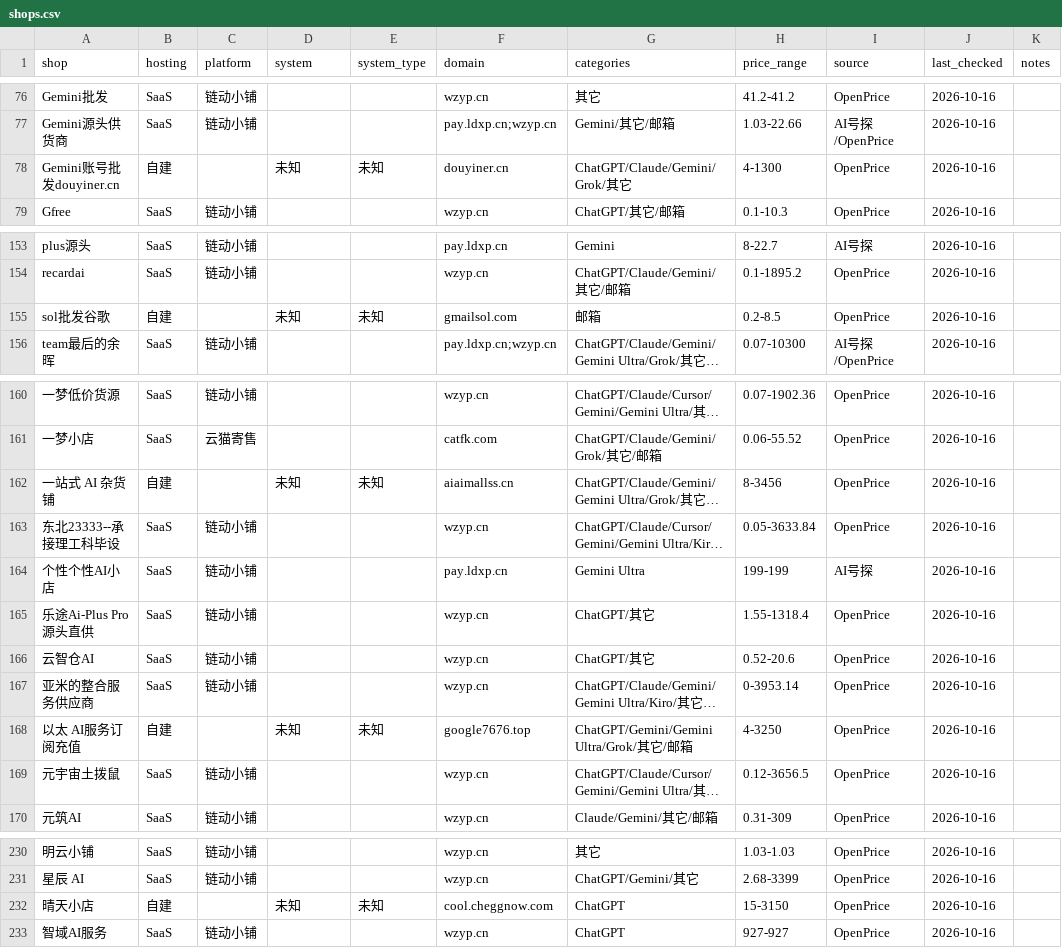
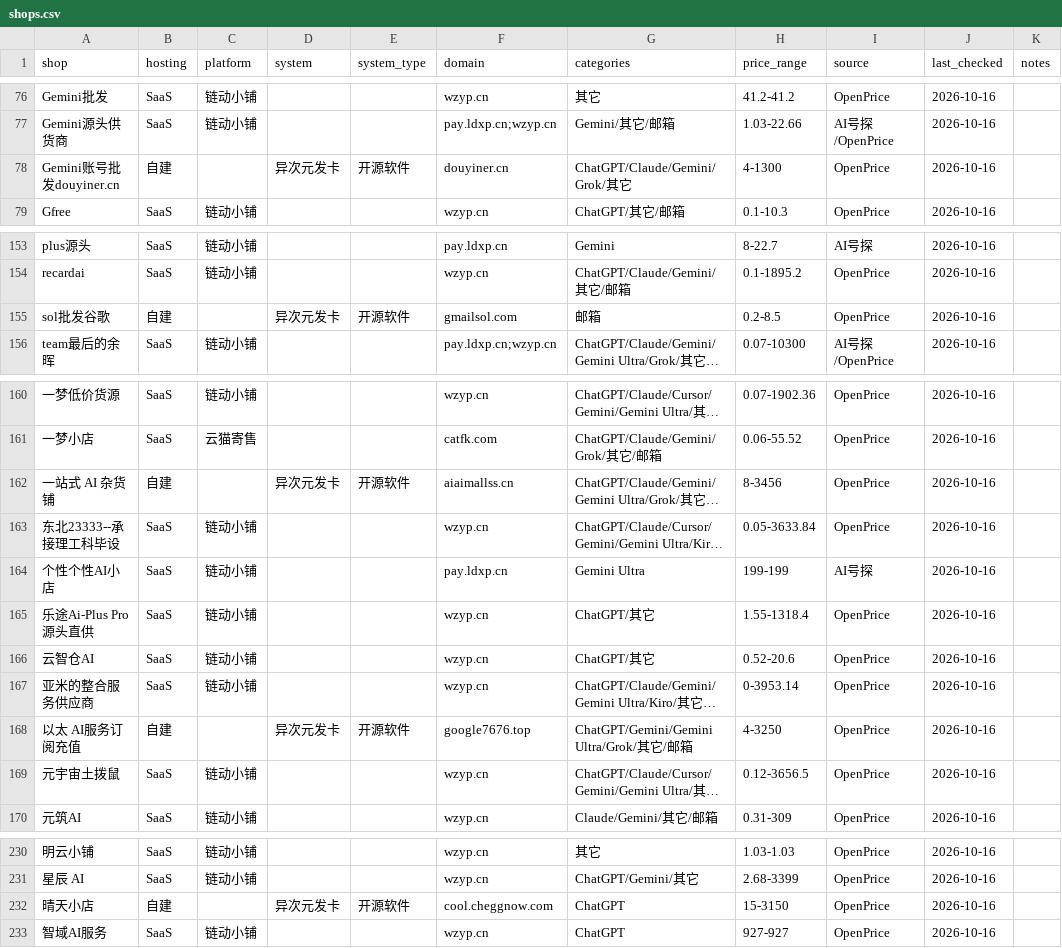
Before and after one commit to ruruamour/ai-relay-atlas, a CSV file: data/shops/shops.csv, drawn as a sheet; only a part is shown, gaps mark what is left out; long unchanged cells end in …; the diff covers the shown part only; the diff names each change by its address in the sheet, - before the commit and + after, or states it on an @@ line.

Commit message:
data: 探明自建店发卡系统（异次元发卡为主）

```diff
--- a/data/shops/shops.csv
+++ b/data/shops/shops.csv
-D78 (system): 未知
+D78 (system): 异次元发卡
-E78 (system_type): 未知
+E78 (system_type): 开源软件
-D155 (system): 未知
+D155 (system): 异次元发卡
-E155 (system_type): 未知
+E155 (system_type): 开源软件
-D162 (system): 未知
+D162 (system): 异次元发卡
-E162 (system_type): 未知
+E162 (system_type): 开源软件
-D168 (system): 未知
+D168 (system): 异次元发卡
-E168 (system_type): 未知
+E168 (system_type): 开源软件
-D232 (system): 未知
+D232 (system): 异次元发卡
-E232 (system_type): 未知
+E232 (system_type): 开源软件
```
Also changed, not shown: 18 edited cells elsewhere in this file, 3 other files.
